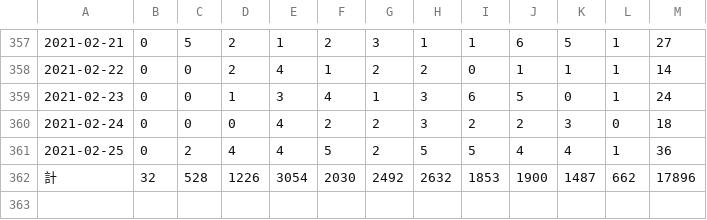
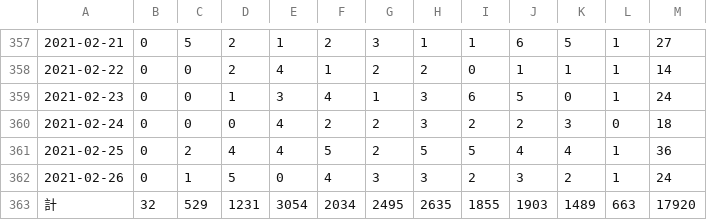
Before and after one commit to imabari/hyougo-covid19, a CSV file: ages.csv, drawn as a sheet; only a part is shown, gaps mark what is left out.

```diff
--- a/ages.csv
+++ b/ages.csv
@@ -361,2 +361,3 @@
 2021-02-25,0,2,4,4,5,2,5,5,4,4,1,36
-計,32,528,1226,3054,2030,2492,2632,1853,1900,1487,662,17896
+2021-02-26,0,1,5,0,4,3,3,2,3,2,1,24
+計,32,529,1231,3054,2034,2495,2635,1855,1903,1489,663,17920
```
Also changed, not shown: area.csv, 3 other files.
